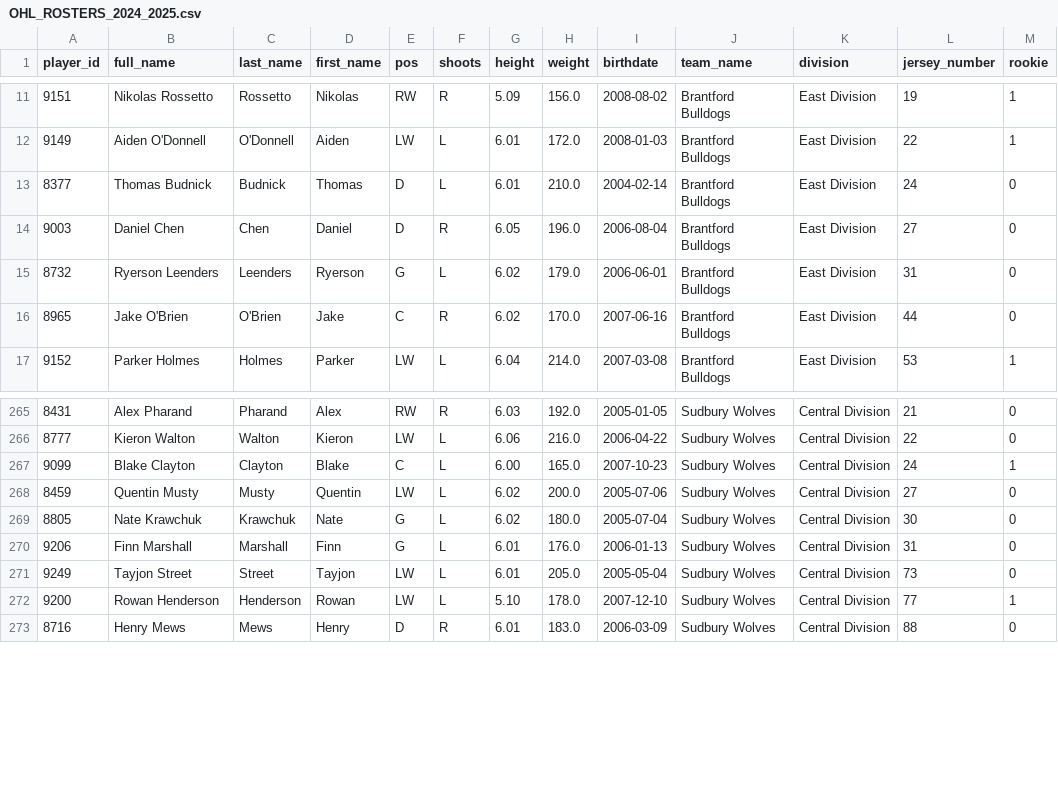
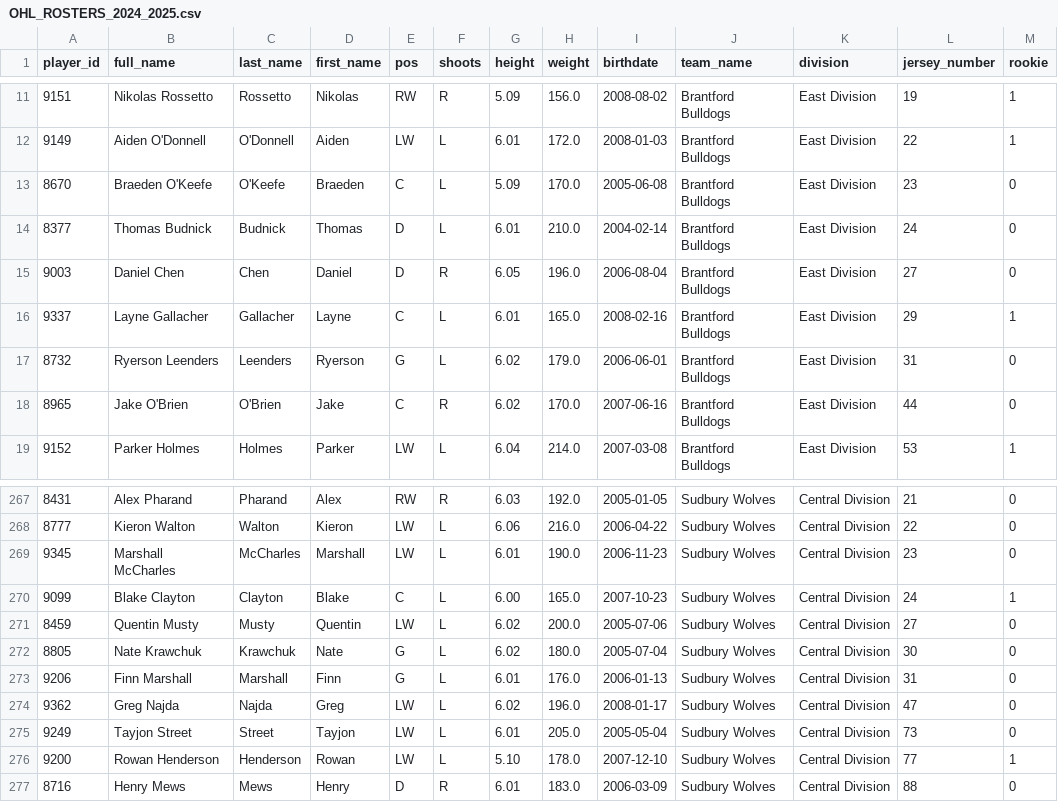
Before and after one commit to InsightDynamics/OHLStatHub, a CSV file: docs/OHL_ROSTERS/OHL_ROSTERS_2024_2025.csv, drawn as a sheet; only a part is shown, gaps mark what is left out.

```diff
--- a/docs/OHL_ROSTERS/OHL_ROSTERS_2024_2025.csv
+++ b/docs/OHL_ROSTERS/OHL_ROSTERS_2024_2025.csv
@@ -12,4 +12,6 @@ player_id,full_name,last_name,first_name,pos,shoots,height,weight,birthdate,team
 9149,Aiden O'Donnell,O'Donnell,Aiden,LW,L,6.01,172.0,2008-01-03,Brantford Bulldogs,East Division,22,1
+8670,Braeden O'Keefe,O'Keefe,Braeden,C,L,5.09,170.0,2005-06-08,Brantford Bulldogs,East Division,23,0
 8377,Thomas Budnick,Budnick,Thomas,D,L,6.01,210.0,2004-02-14,Brantford Bulldogs,East Division,24,0
 9003,Daniel Chen,Chen,Daniel,D,R,6.05,196.0,2006-08-04,Brantford Bulldogs,East Division,27,0
+9337,Layne Gallacher,Gallacher,Layne,C,L,6.01,165.0,2008-02-16,Brantford Bulldogs,East Division,29,1
 8732,Ryerson Leenders,Leenders,Ryerson,G,L,6.02,179.0,2006-06-01,Brantford Bulldogs,East Division,31,0
@@ -266,2 +268,3 @@ player_id,full_name,last_name,first_name,pos,shoots,height,weight,birthdate,team
 8777,Kieron Walton,Walton,Kieron,LW,L,6.06,216.0,2006-04-22,Sudbury Wolves,Central Division,22,0
+9345,Marshall McCharles,McCharles,Marshall,LW,L,6.01,190.0,2006-11-23,Sudbury Wolves,Central Division,23,0
 9099,Blake Clayton,Clayton,Blake,C,L,6.00,165.0,2007-10-23,Sudbury Wolves,Central Division,24,1
@@ -270,2 +273,3 @@ player_id,full_name,last_name,first_name,pos,shoots,height,weight,birthdate,team
 9206,Finn Marshall,Marshall,Finn,G,L,6.01,176.0,2006-01-13,Sudbury Wolves,Central Division,31,0
+9362,Greg Najda,Najda,Greg,LW,L,6.02,196.0,2008-01-17,Sudbury Wolves,Central Division,47,0
 9249,Tayjon Street,Street,Tayjon,LW,L,6.01,205.0,2005-05-04,Sudbury Wolves,Central Division,73,0
```
Also changed, not shown: docs/OHL_ROSTERS/Brantford_Bulldogs.csv, docs/OHL_ROSTERS/Sudbury_Wolves.csv, 4 other files.
